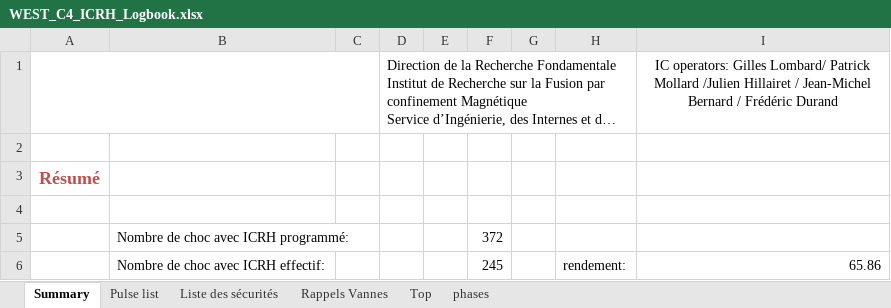
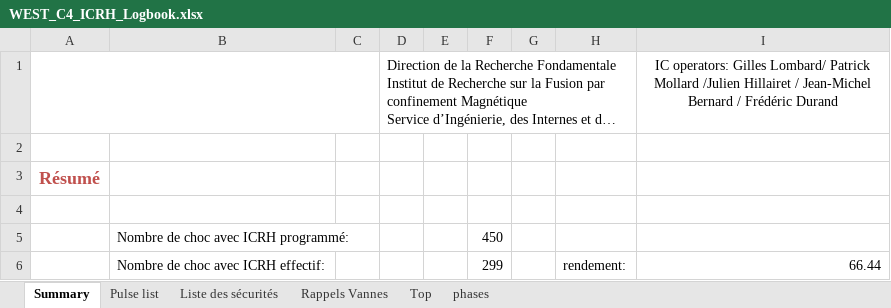
Before and after one commit to jhillairet/WEST_C4, an Excel workbook: WEST_C4_ICRH_Logbook.xlsx, sheet Summary, drawn as a sheet; long unchanged cells end in …; values as stored, in another font and other column widths than the file's, no borders; charts and pictures not drawn; the diff names each change by its address in the sheet, - before the commit and + after, or states it on an @@ line.

```diff
--- a/WEST_C4_ICRH_Logbook.xlsx (sheet Summary)
+++ b/WEST_C4_ICRH_Logbook.xlsx (sheet Summary)
-F5: 372
+F5: 450
-F6: 245
+F6: 299
-I6: 65.86
+I6: 66.44
```
Also changed, not shown: sheet Pulse list, charts or pictures, 5 other files.
